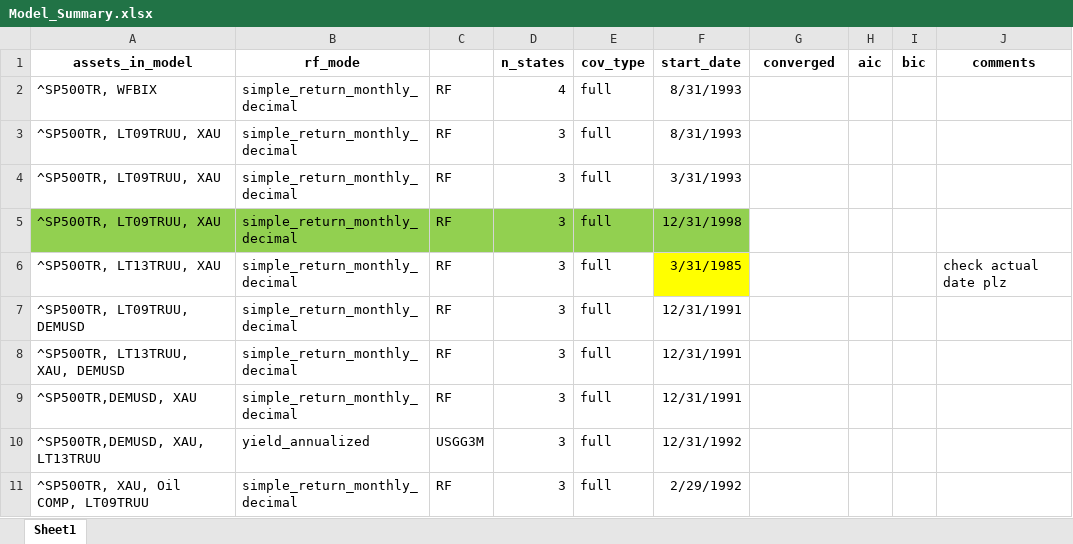
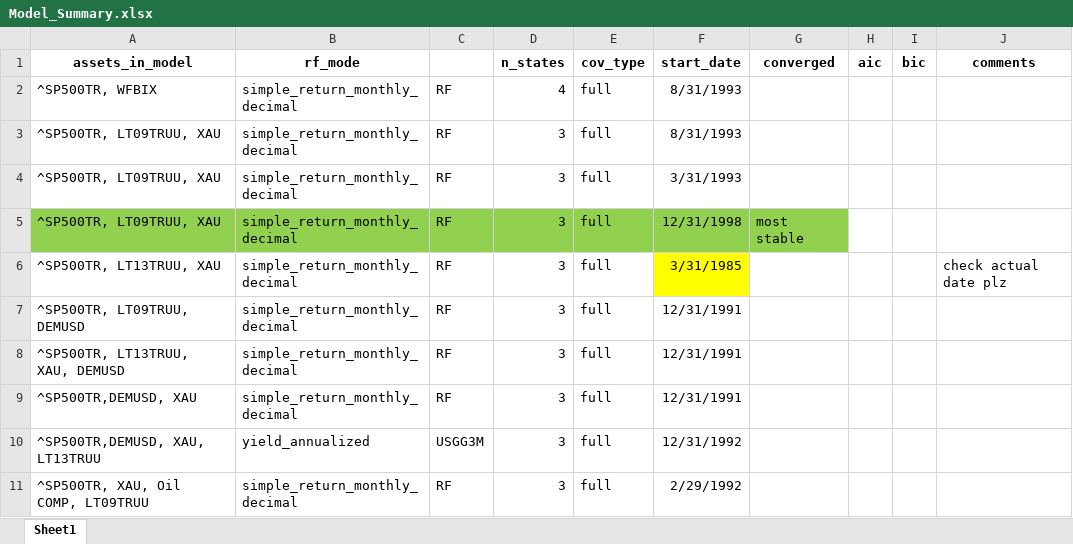
Before and after one commit to pVachev/MasterThesisTrials, an Excel workbook: data/Model_Summary.xlsx, sheet Sheet1, drawn as a sheet; values as stored, in another font and other column widths than the file's, no borders; the diff names each change by its address in the sheet, - before the commit and + after, or states it on an @@ line.

Commit message:
update model summary

```diff
--- a/data/Model_Summary.xlsx (sheet Sheet1)
+++ b/data/Model_Summary.xlsx (sheet Sheet1)
-G5 (converged): (empty)
+G5 (converged): most stable
-G5 fill: none
+G5 fill: #92D050
```
Also changed, not shown: 1 other file.
